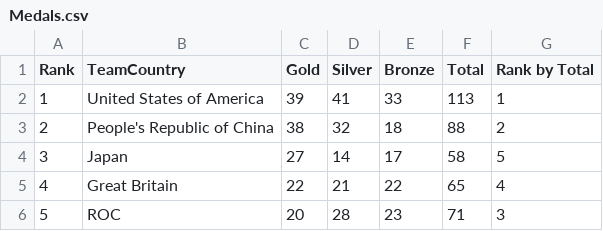
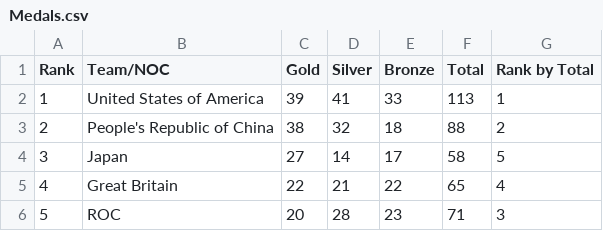
Before and after one commit to tejasvedak/olympics-data, a CSV file: Medals.csv, drawn as a sheet; only a part is shown; the diff names each change by its address in the sheet, - before the commit and + after, or states it on an @@ line.

```diff
--- a/Medals.csv
+++ b/Medals.csv
-B1: TeamCountry
+B1: Team/NOC
```
Also changed, not shown: 2 other files.
